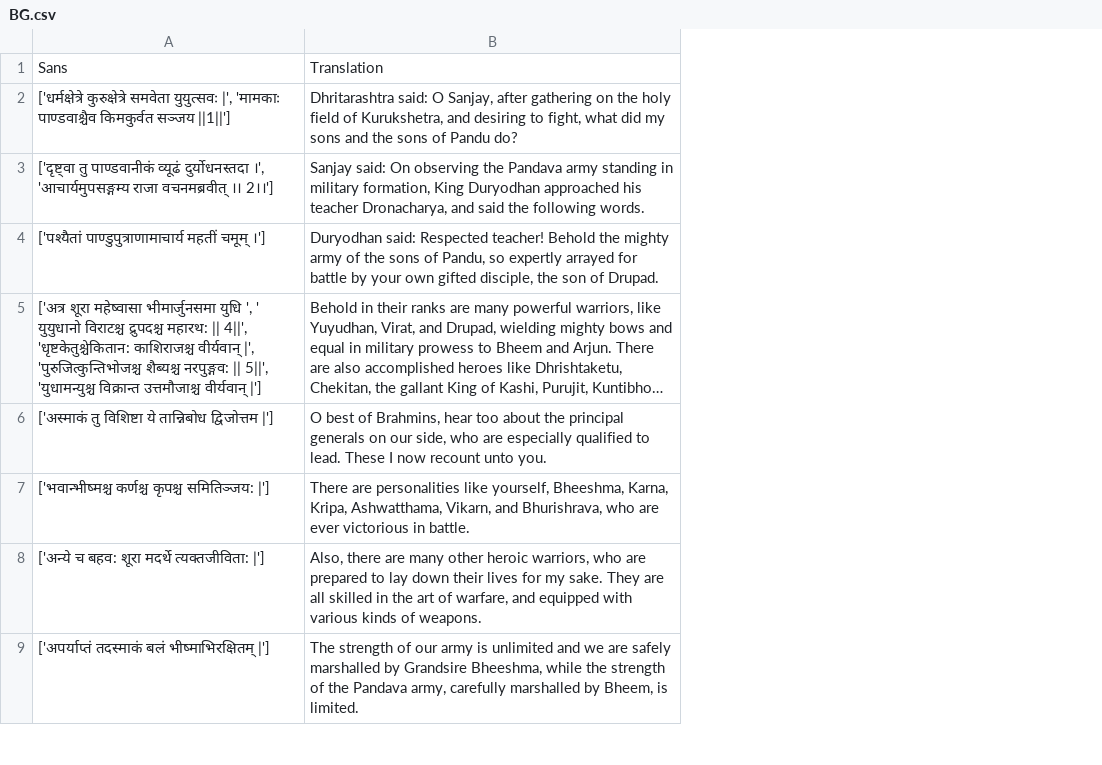
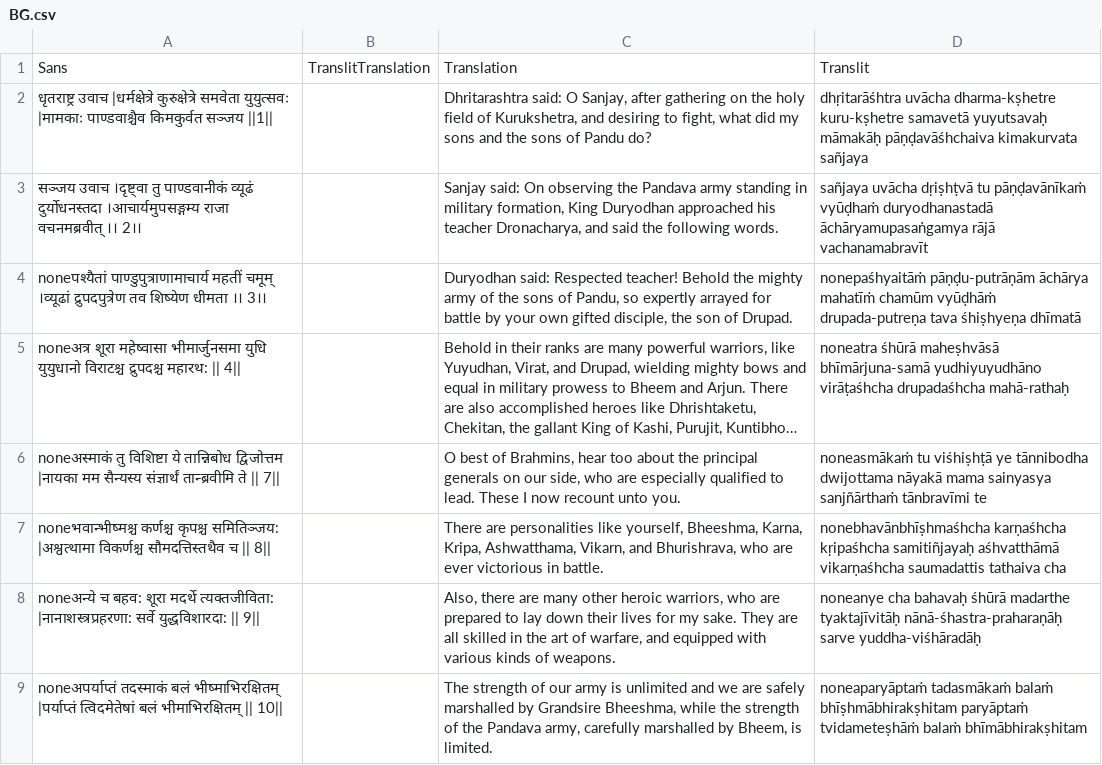
Before and after one commit to LomasPersad/Gita-Ganitashaastram, a CSV file: BG.csv, drawn as a sheet; only a part is shown; long unchanged cells end in …; removed rows and columns are numbered as before the commit, all else as after; the diff names each change by its address in the sheet, - before the commit and + after, or states it on an @@ line.

```diff
--- a/BG.csv
+++ b/BG.csv
-column A, rows 1-9: Sans | ['धर्मक्षेत्रे कुरुक्षेत्रे समवेता युयुत्सवः |', 'मामकाः पाण्डवाश्चैव किमकुर्वत सञ्जय ||1||'] | ['दृष्ट्वा तु पाण्डवानीकं व्यूढं दुर्योधनस्तदा ।', 'आचार्यमुपसङ्गम्य राजा वचनमब्रवीत् ।। 2।।'] | ['पश्यैतां पाण्डुपुत्राणामाचार्य महतीं चमूम् ।'] | ['अत्र शूरा महेष्वासा भीमार्जुनसमा युधि ', ' युयुधानो विराटश्च द्रुपदश्च महारथ: || 4||', 'धृष्टकेतुश्चेकितान: काशिराजश्च वीर्यवान् |', 'पुरुजित्कुन्तिभोजश्च शैब्यश्च नरपुङ्गव: || 5||', 'युधामन्युश्च विक्रान्त उत्तमौजाश्च वीर्यवान् |'] | ['अस्माकं तु विशिष्टा ये तान्निबोध द्विजोत्तम |'] | ['भवान्भीष्मश्च कर्णश्च कृपश्च समितिञ्जय: |'] | ['अन्ये च बहव: शूरा मदर्थे त्यक्तजीविता: |'] | ['अपर्याप्तं तदस्माकं बलं भीष्माभिरक्षितम् |']
+column A, rows 1-9: Sans | धृतराष्ट्र उवाच |धर्मक्षेत्रे कुरुक्षेत्रे समवेता युयुत्सवः |मामकाः पाण्डवाश्चैव किमकुर्वत सञ्जय ||1|| | सञ्जय उवाच ।दृष्ट्वा तु पाण्डवानीकं व्यूढं दुर्योधनस्तदा ।आचार्यमुपसङ्गम्य राजा वचनमब्रवीत् ।। 2।। | noneपश्यैतां पाण्डुपुत्राणामाचार्य महतीं चमूम् ।व्यूढां द्रुपदपुत्रेण तव शिष्येण धीमता ।। 3।। | noneअत्र शूरा महेष्वासा भीमार्जुनसमा युधि युयुधानो विराटश्च द्रुपदश्च महारथ: || 4|| | noneअस्माकं तु विशिष्टा ये तान्निबोध द्विजोत्तम |नायका मम सैन्यस्य संज्ञार्थं तान्ब्रवीमि ते || 7|| | noneभवान्भीष्मश्च कर्णश्च कृपश्च समितिञ्जय: |अश्वत्थामा विकर्णश्च सौमदत्तिस्तथैव च || 8|| | noneअन्ये च बहव: शूरा मदर्थे त्यक्तजीविता: |नानाशस्त्रप्रहरणा: सर्वे युद्धविशारदा: || 9|| | noneअपर्याप्तं तदस्माकं बलं भीष्माभिरक्षितम् |पर्याप्तं त्विदमेतेषां बलं भीमाभिरक्षितम् || 10||
+column B, row 1: TranslitTranslation
+column D, rows 1-9: Translit | dhṛitarāśhtra uvācha dharma-kṣhetre kuru-kṣhetre samavetā yuyutsavaḥ māmakāḥ pāṇḍavāśhchaiva kimakurvata sañjaya | sañjaya uvācha dṛiṣhṭvā tu pāṇḍavānīkaṁ vyūḍhaṁ duryodhanastadā āchāryamupasaṅgamya rājā vachanamabravīt | nonepaśhyaitāṁ pāṇḍu-putrāṇām āchārya mahatīṁ chamūm vyūḍhāṁ drupada-putreṇa tava śhiṣhyeṇa dhīmatā | noneatra śhūrā maheṣhvāsā bhīmārjuna-samā yudhiyuyudhāno virāṭaśhcha drupadaśhcha mahā-rathaḥ | noneasmākaṁ tu viśhiṣhṭā ye tānnibodha dwijottama nāyakā mama sainyasya sanjñārthaṁ tānbravīmi te | nonebhavānbhīṣhmaśhcha karṇaśhcha kṛipaśhcha samitiñjayaḥ aśhvatthāmā vikarṇaśhcha saumadattis tathaiva cha | noneanye cha bahavaḥ śhūrā madarthe tyaktajīvitāḥ nānā-śhastra-praharaṇāḥ sarve yuddha-viśhāradāḥ | noneaparyāptaṁ tadasmākaṁ balaṁ bhīṣhmābhirakṣhitam paryāptaṁ tvidameteṣhāṁ balaṁ bhīmābhirakṣhitam
```
Also changed, not shown: 2 other files.
